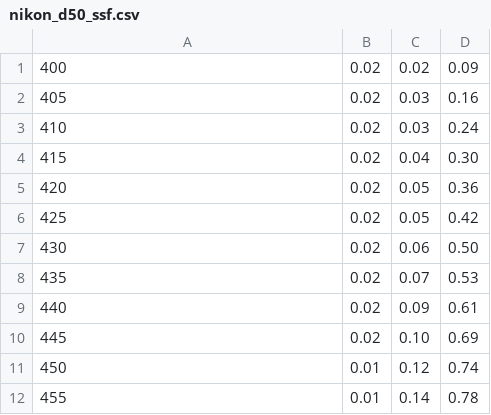
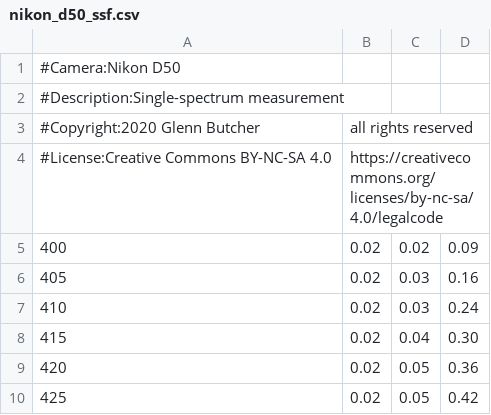
Before and after one commit to butcherg/ssf-data, a CSV file: nikon/d50/spectroscope/nikon_d50_ssf.csv, drawn as a sheet; only a part is shown; the shorter side is filled out with more unchanged rows.

```diff
--- a/nikon/d50/spectroscope/nikon_d50_ssf.csv
+++ b/nikon/d50/spectroscope/nikon_d50_ssf.csv
@@ -1 +1,5 @@
+#Camera:Nikon D50
+#Description:Single-spectrum measurement
+#Copyright:2020 Glenn Butcher, all rights reserved
+#License:Creative Commons BY-NC-SA 4.0, https://creativecommons.org/licenses/by-nc-sa/4.0/legalcode
 400,0.02,0.02,0.09
```
Also changed, not shown: nikon/d7000/spectroscope/nikon_d7000_ssf.csv, nikon/z6/spectroscope/nikon_z6_ssf.csv.
